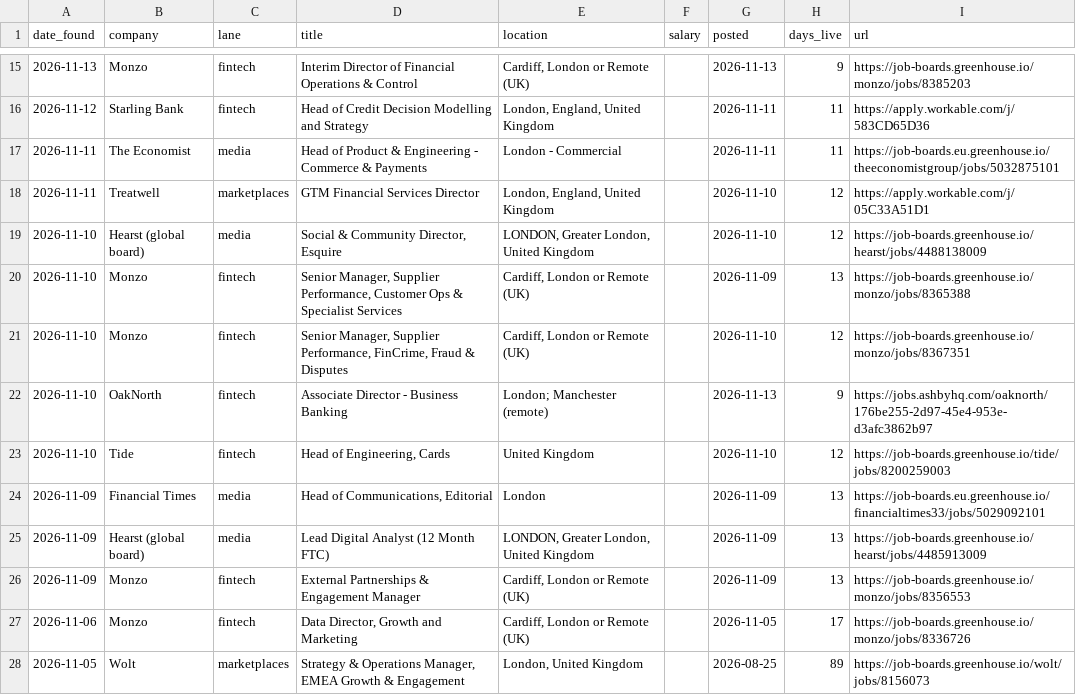
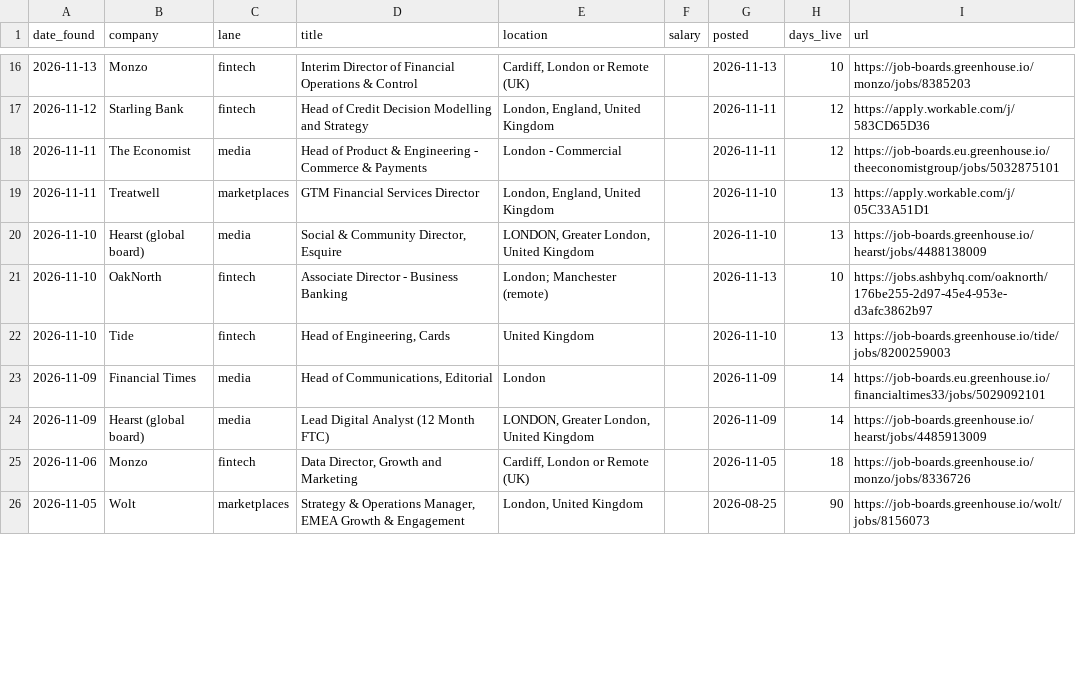
Before and after one commit to jamesm-lgtm/roleradar, a CSV file: all_current.csv, drawn as a sheet; only a part is shown, gaps mark what is left out; the diff covers the shown part only.

```diff
--- a/all_current.csv
+++ b/all_current.csv
@@ -15,14 +16,11 @@ date_found,company,lane,title,location,salary,posted,days_live,url
-2026-11-13,Monzo,fintech,Interim Director of Financial Operations & Control ,"Cardiff, London or Remote (UK)",,2026-11-13,9,https://job-boards.greenhouse.io/monzo/jobs/8385203
-2026-11-12,Starling Bank,fintech,Head of Credit Decision Modelling and Strategy,"London, England, United Kingdom",,2026-11-11,11,https://apply.workable.com/j/583CD65D36
-2026-11-11,The Economist,media,Head of Product & Engineering - Commerce & Payments,London - Commercial,,2026-11-11,11,https://job-boards.eu.greenhouse.io/theeconomistgroup/jobs/5032875101
-2026-11-11,Treatwell,marketplaces,GTM Financial Services Director,"London, England, United Kingdom",,2026-11-10,12,https://apply.workable.com/j/05C33A51D1
-2026-11-10,Hearst (global board),media,"Social & Community Director, Esquire","LONDON, Greater London, United Kingdom",,2026-11-10,12,https://job-boards.greenhouse.io/hearst/jobs/4488138009
-2026-11-10,Monzo,fintech,"Senior Manager, Supplier Performance, Customer Ops & Specialist Services","Cardiff, London or Remote (UK)",,2026-11-09,13,https://job-boards.greenhouse.io/monzo/jobs/8365388
-2026-11-10,Monzo,fintech,"Senior Manager, Supplier Performance, FinCrime, Fraud & Disputes","Cardiff, London or Remote (UK)",,2026-11-10,12,https://job-boards.greenhouse.io/monzo/jobs/8367351
-2026-11-10,OakNorth,fintech,Associate Director - Business Banking ,London; Manchester (remote),,2026-11-13,9,https://jobs.ashbyhq.com/oaknorth/176be255-2d97-45e4-953e-d3afc3862b97
-2026-11-10,Tide,fintech,"Head of Engineering, Cards",United Kingdom,,2026-11-10,12,https://job-boards.greenhouse.io/tide/jobs/8200259003
-2026-11-09,Financial Times,media,"Head of Communications, Editorial",London,,2026-11-09,13,https://job-boards.eu.greenhouse.io/financialtimes33/jobs/5029092101
-2026-11-09,Hearst (global board),media,Lead Digital Analyst (12 Month FTC),"LONDON, Greater London, United Kingdom",,2026-11-09,13,https://job-boards.greenhouse.io/hearst/jobs/4485913009
-2026-11-09,Monzo,fintech,External Partnerships & Engagement Manager,"Cardiff, London or Remote (UK)",,2026-11-09,13,https://job-boards.greenhouse.io/monzo/jobs/8356553
-2026-11-06,Monzo,fintech,"Data Director, Growth and Marketing","Cardiff, London or Remote (UK)",,2026-11-05,17,https://job-boards.greenhouse.io/monzo/jobs/8336726
-2026-11-05,Wolt,marketplaces,"Strategy & Operations Manager, EMEA Growth & Engagement","London, United Kingdom",,2026-08-25,89,https://job-boards.greenhouse.io/wolt/jobs/8156073
+2026-11-13,Monzo,fintech,Interim Director of Financial Operations & Control ,"Cardiff, London or Remote (UK)",,2026-11-13,10,https://job-boards.greenhouse.io/monzo/jobs/8385203
+2026-11-12,Starling Bank,fintech,Head of Credit Decision Modelling and Strategy,"London, England, United Kingdom",,2026-11-11,12,https://apply.workable.com/j/583CD65D36
+2026-11-11,The Economist,media,Head of Product & Engineering - Commerce & Payments,London - Commercial,,2026-11-11,12,https://job-boards.eu.greenhouse.io/theeconomistgroup/jobs/5032875101
+2026-11-11,Treatwell,marketplaces,GTM Financial Services Director,"London, England, United Kingdom",,2026-11-10,13,https://apply.workable.com/j/05C33A51D1
+2026-11-10,Hearst (global board),media,"Social & Community Director, Esquire","LONDON, Greater London, United Kingdom",,2026-11-10,13,https://job-boards.greenhouse.io/hearst/jobs/4488138009
+2026-11-10,OakNorth,fintech,Associate Director - Business Banking ,London; Manchester (remote),,2026-11-13,10,https://jobs.ashbyhq.com/oaknorth/176be255-2d97-45e4-953e-d3afc3862b97
+2026-11-10,Tide,fintech,"Head of Engineering, Cards",United Kingdom,,2026-11-10,13,https://job-boards.greenhouse.io/tide/jobs/8200259003
+2026-11-09,Financial Times,media,"Head of Communications, Editorial",London,,2026-11-09,14,https://job-boards.eu.greenhouse.io/financialtimes33/jobs/5029092101
+2026-11-09,Hearst (global board),media,Lead Digital Analyst (12 Month FTC),"LONDON, Greater London, United Kingdom",,2026-11-09,14,https://job-boards.greenhouse.io/hearst/jobs/4485913009
+2026-11-06,Monzo,fintech,"Data Director, Growth and Marketing","Cardiff, London or Remote (UK)",,2026-11-05,18,https://job-boards.greenhouse.io/monzo/jobs/8336726
+2026-11-05,Wolt,marketplaces,"Strategy & Operations Manager, EMEA Growth & Engagement","London, United Kingdom",,2026-08-25,90,https://job-boards.greenhouse.io/wolt/jobs/8156073
```
Also changed, not shown: 1 added row, 1 removed row and 63 edited cells elsewhere in this file, new_roles.csv, 2 other files.
